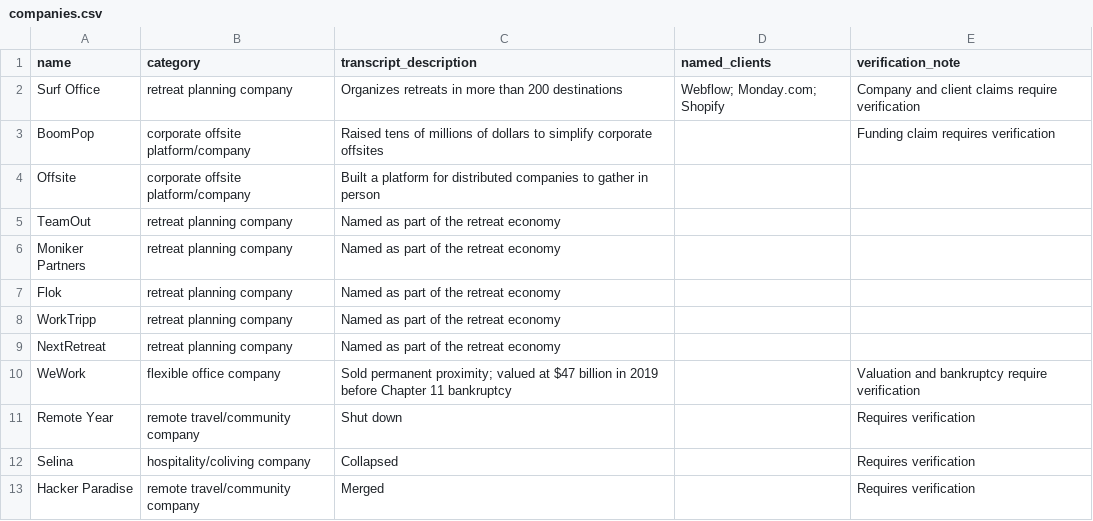
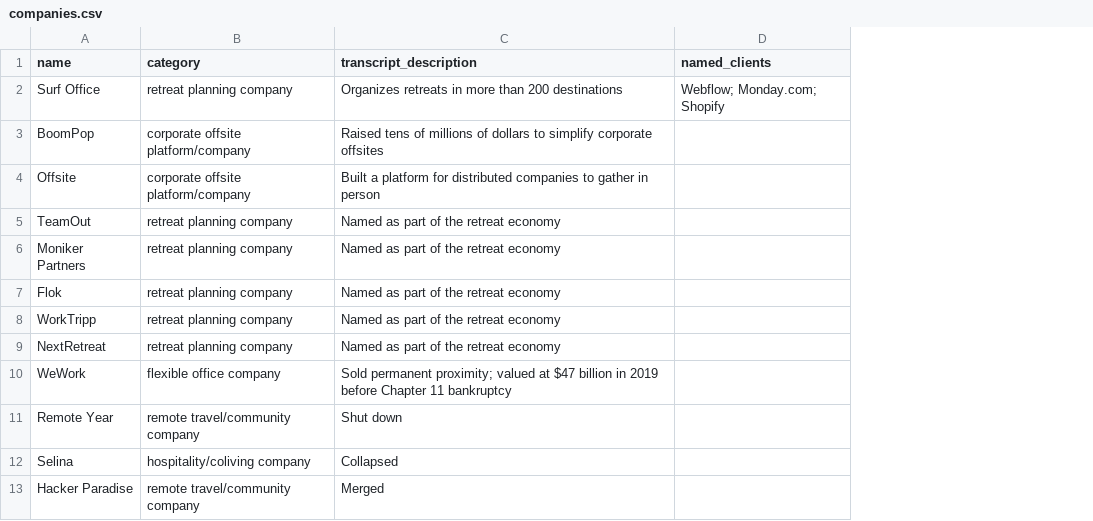
Before and after one commit to jessicamalnik/remote-work-retreat-industry, a CSV file: datasets/companies.csv, drawn as a sheet; the diff names each change by its address in the sheet, - before the commit and + after, or states it on an @@ line.

Commit message:
Update companies.csv

```diff
--- a/datasets/companies.csv
+++ b/datasets/companies.csv
-column E (verification_note), rows 2-13: Company and client claims require verification | Funding claim requires verification |  |  |  |  |  |  | Valuation and bankruptcy require verification | Requires verification | Requires verification | Requires verification
```
